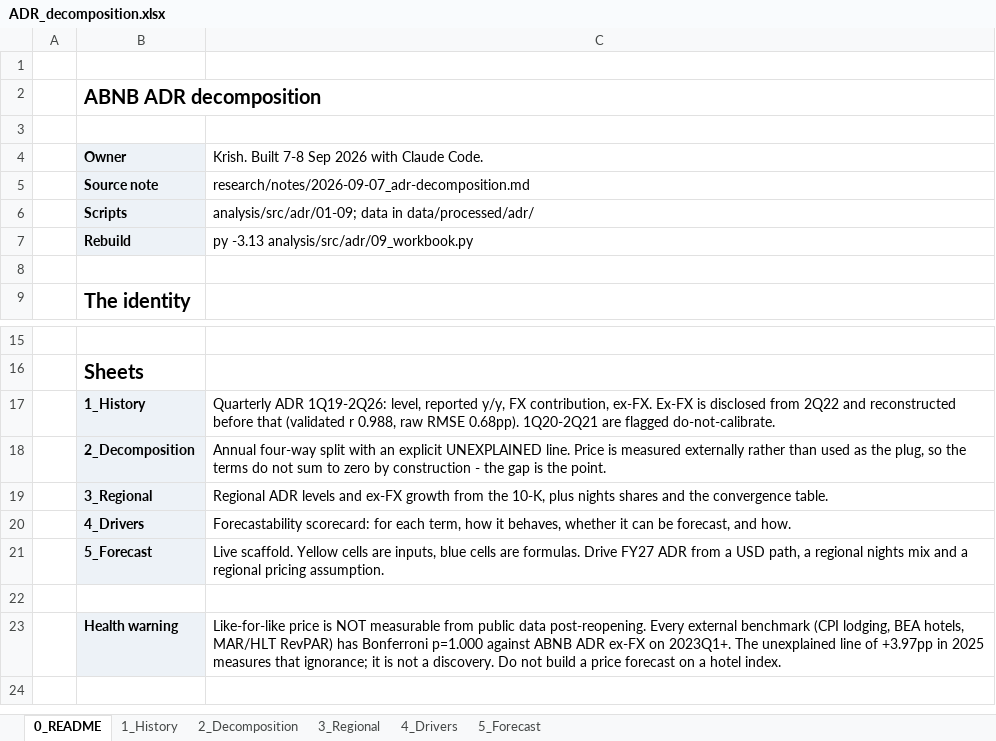
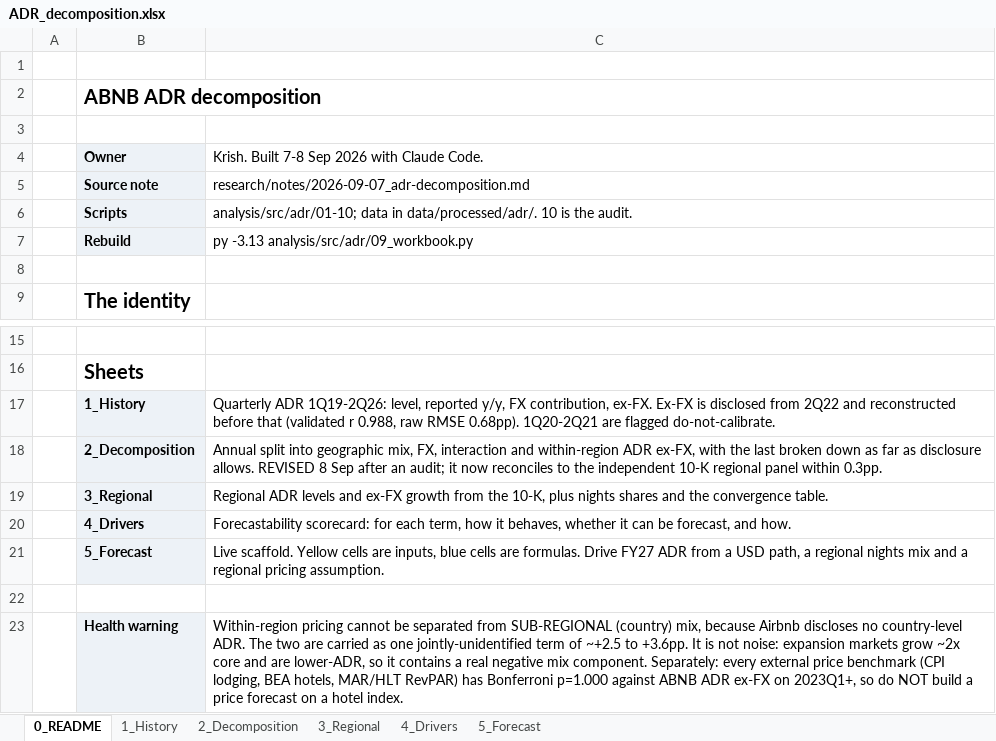
Before and after one commit to Kaenyne/Citadel-ABNB, an Excel workbook: model/ADR_decomposition.xlsx, sheet 0_README, drawn as a sheet; only a part is shown, gaps mark what is left out; values as stored, in another font and other column widths than the file's, no borders; the diff names each change by its address in the sheet, - before the commit and + after, or states it on an @@ line.

```diff
--- a/model/ADR_decomposition.xlsx (sheet 0_README)
+++ b/model/ADR_decomposition.xlsx (sheet 0_README)
-C6: analysis/src/adr/01-09; data in data/processed/adr/
+C6: analysis/src/adr/01-10; data in data/processed/adr/. 10 is the audit.
-C18: Annual four-way split with an explicit UNEXPLAINED line. Price is measured externally rather than used as the plug, so the terms do not sum to zero by construction - the gap is the point.
+C18: Annual split into geographic mix, FX, interaction and within-region ADR ex-FX, with the last broken down as far as disclosure allows. REVISED 8 Sep after an audit; it now reconciles to the independent 10-K regional panel within 0.3pp.
-C23: Like-for-like price is NOT measurable from public data post-reopening. Every external benchmark (CPI lodging, BEA hotels, MAR/HLT RevPAR) has Bonferroni p=1.000 against ABNB ADR ex-FX on 2023Q1+. The unexplained line of +3.97pp in 2025 measures that ignorance; it is not a discovery. Do not build a…
+C23: Within-region pricing cannot be separated from SUB-REGIONAL (country) mix, because Airbnb discloses no country-level ADR. The two are carried as one jointly-unidentified term of ~+2.5 to +3.6pp. It is not noise: expansion markets grow ~2x core and are lower-ADR, so it contains a real negative mix component. Separately: every external price benchmark (CPI lodging, BEA hotels, MAR/HLT RevPAR) has Bonferroni p=1.000 against ABNB ADR ex-FX on 2023Q1+, so do NOT build a…
```
Also changed, not shown: sheet 2_Decomposition, 6 other files.
